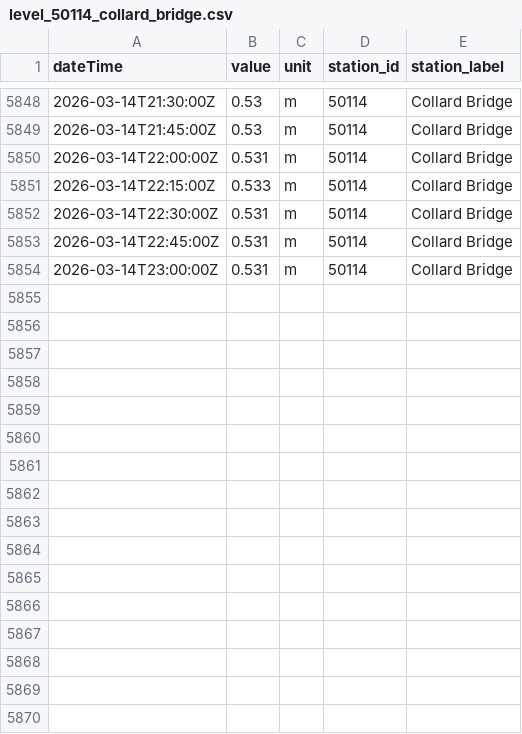
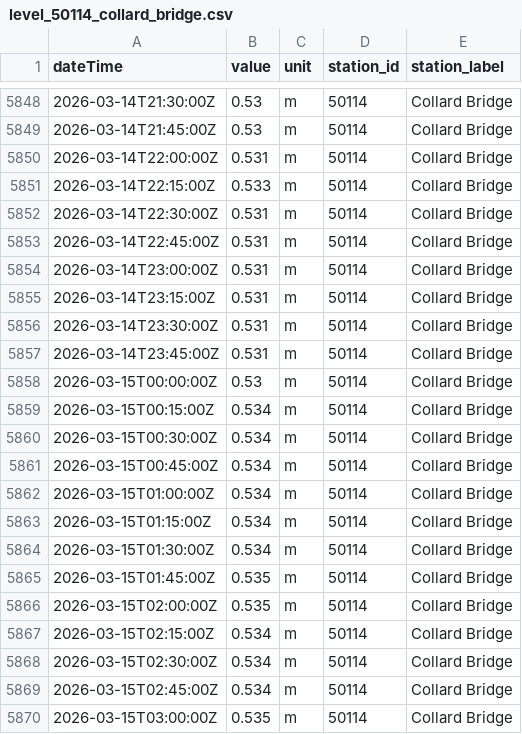
Before and after one commit to aallan/floodwatch, a CSV file: data/level_50114_collard_bridge.csv, drawn as a sheet; only a part is shown, gaps mark what is left out.

```diff
--- a/data/level_50114_collard_bridge.csv
+++ b/data/level_50114_collard_bridge.csv
@@ -5854 +5854,17 @@ dateTime,value,unit,station_id,station_label
 2026-03-14T23:00:00Z,0.531,m,50114,Collard Bridge
+2026-03-14T23:15:00Z,0.531,m,50114,Collard Bridge
+2026-03-14T23:30:00Z,0.531,m,50114,Collard Bridge
+2026-03-14T23:45:00Z,0.531,m,50114,Collard Bridge
+2026-03-15T00:00:00Z,0.53,m,50114,Collard Bridge
+2026-03-15T00:15:00Z,0.534,m,50114,Collard Bridge
+2026-03-15T00:30:00Z,0.534,m,50114,Collard Bridge
+2026-03-15T00:45:00Z,0.534,m,50114,Collard Bridge
+2026-03-15T01:00:00Z,0.534,m,50114,Collard Bridge
+2026-03-15T01:15:00Z,0.534,m,50114,Collard Bridge
+2026-03-15T01:30:00Z,0.534,m,50114,Collard Bridge
+2026-03-15T01:45:00Z,0.535,m,50114,Collard Bridge
+2026-03-15T02:00:00Z,0.535,m,50114,Collard Bridge
+2026-03-15T02:15:00Z,0.534,m,50114,Collard Bridge
+2026-03-15T02:30:00Z,0.534,m,50114,Collard Bridge
+2026-03-15T02:45:00Z,0.534,m,50114,Collard Bridge
+2026-03-15T03:00:00Z,0.535,m,50114,Collard Bridge
```
Also changed, not shown: data/level_50198_barnstaple_(tidal).csv, data/rainfall_50199.csv, 13 other files.
